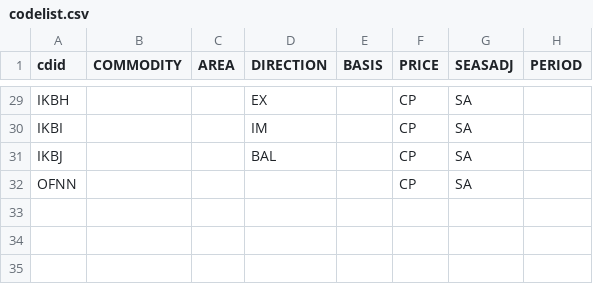
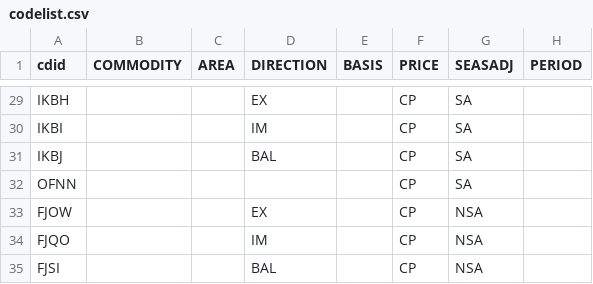
Before and after one commit to GSS-Cogs/Ref_CDID, a CSV file: lookup/codelist.csv, drawn as a sheet; only a part is shown, gaps mark what is left out.

Commit message:
New Pink book code

```diff
--- a/lookup/codelist.csv
+++ b/lookup/codelist.csv
@@ -32 +32,4 @@ IKBJ,,,BAL,,CP,SA,
 OFNN,,,,,CP,SA,
+FJOW,,,EX,,CP,NSA,
+FJQO,,,IM,,CP,NSA,
+FJSI,,,BAL,,CP,NSA,
```
